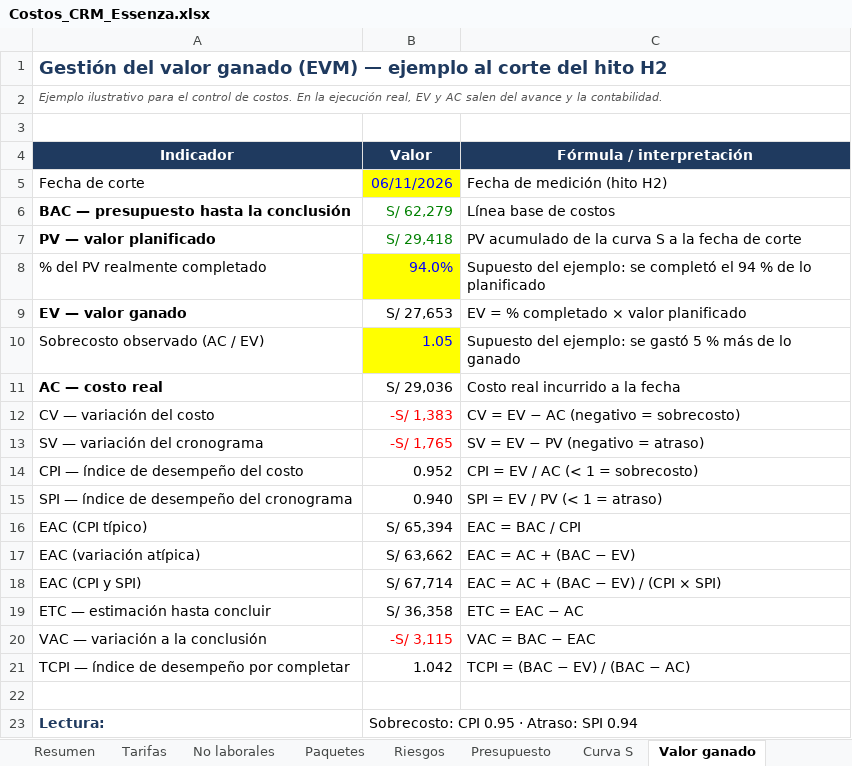
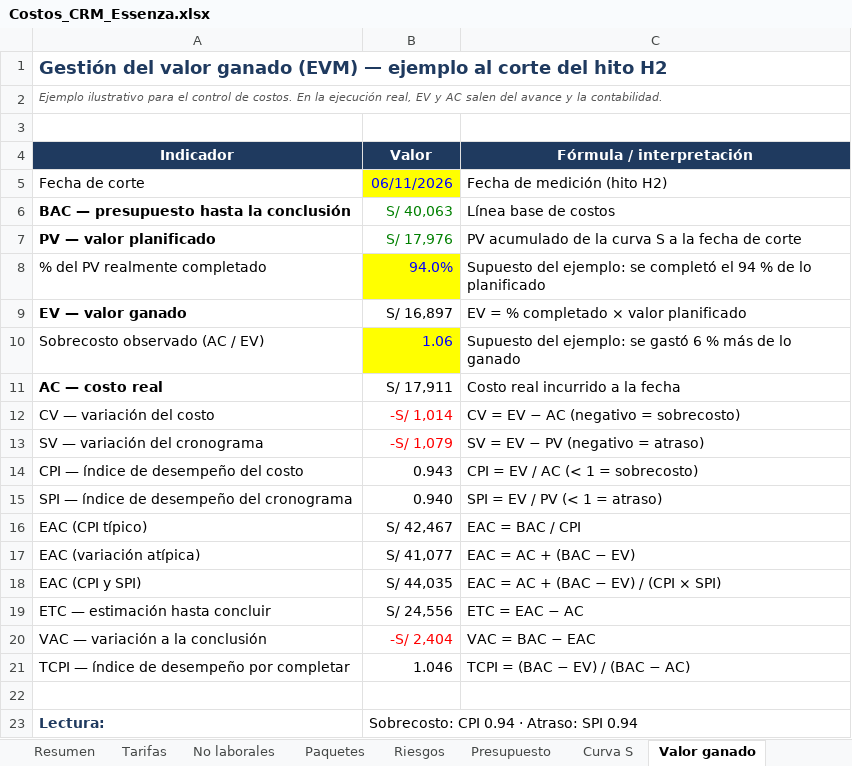
Before and after one commit to leonardoplox2/essenza-crm-implementacion, an Excel workbook: docs/Costos_CRM_Essenza.xlsx, sheet Valor ganado, drawn as a sheet; values as stored, in another font and other column widths than the file's, no borders; the diff names each change by its address in the sheet, - before the commit and + after, or states it on an @@ line.

```diff
--- a/docs/Costos_CRM_Essenza.xlsx (sheet Valor ganado)
+++ b/docs/Costos_CRM_Essenza.xlsx (sheet Valor ganado)
-B6 (Valor): S/ 62,279
+B6 (Valor): S/ 40,063
-B7 (Valor): S/ 29,418
+B7 (Valor): S/ 17,976
-B9 (Valor): S/ 27,653
+B9 (Valor): S/ 16,897
-B10 (Valor): 1.05
+B10 (Valor): 1.06
-C10 (Fórmula / interpretación): …se gastó 5 % más…
+C10 (Fórmula / interpretación): …se gastó 6 % más…
-B11 (Valor): S/ 29,036
+B11 (Valor): S/ 17,911
-B12 (Valor): -S/ 1,383
+B12 (Valor): -S/ 1,014
-B13 (Valor): -S/ 1,765
+B13 (Valor): -S/ 1,079
-B14 (Valor): 0.952
+B14 (Valor): 0.943
-B16 (Valor): S/ 65,394
+B16 (Valor): S/ 42,467
-B17 (Valor): S/ 63,662
+B17 (Valor): S/ 41,077
-B18 (Valor): S/ 67,714
+B18 (Valor): S/ 44,035
-B19 (Valor): S/ 36,358
+B19 (Valor): S/ 24,556
-B20 (Valor): -S/ 3,115
+B20 (Valor): -S/ 2,404
-B21 (Valor): 1.042
+B21 (Valor): 1.046
-B23 (Valor): Sobrecosto: CPI 0.95 · Atraso: SPI 0.94
+B23 (Valor): Sobrecosto: CPI 0.94 · Atraso: SPI 0.94
```
Also changed, not shown: sheet Paquetes, sheet Curva S, sheet Tarifas, sheet Presupuesto, sheet Resumen, sheet Viabilidad, charts or pictures, 5 other files.
